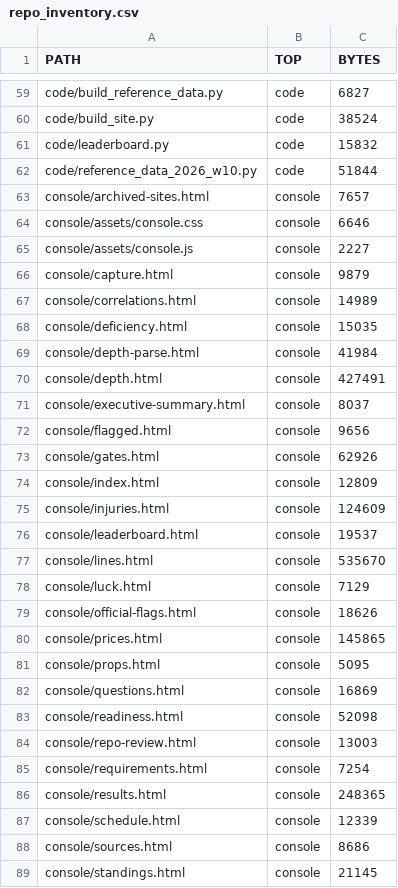
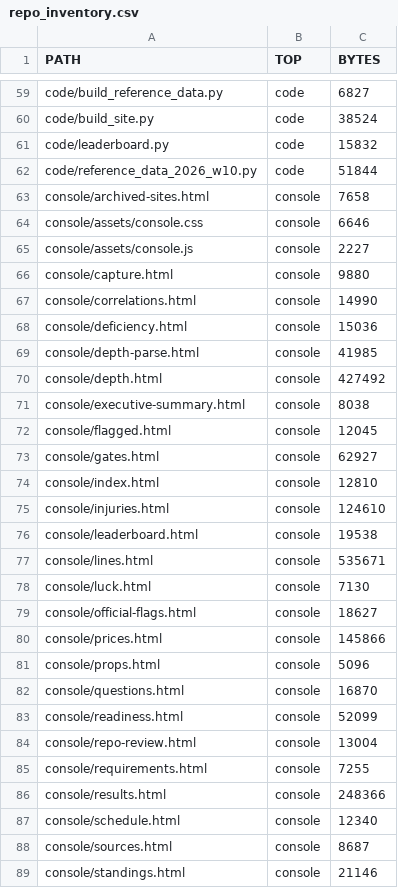
Before and after one commit to karagemop466-tech/X1, a CSV file: data/console/repo_inventory.csv, drawn as a sheet; only a part is shown, gaps mark what is left out; the diff covers the shown part only.

Commit message:
chore: deterministic rebuild after the local CI rehearsal (timestamped console/hub outputs)
Co-authored-by: arena-agent <297053741+arena-agent@users.noreply.github.com>

```diff
--- a/data/console/repo_inventory.csv
+++ b/data/console/repo_inventory.csv
@@ -62,28 +62,28 @@ code/leaderboard.py,code,15832
 code/reference_data_2026_w10.py,code,51844
-console/archived-sites.html,console,7657
+console/archived-sites.html,console,7658
 console/assets/console.css,console,6646
 console/assets/console.js,console,2227
-console/capture.html,console,9879
-console/correlations.html,console,14989
-console/deficiency.html,console,15035
-console/depth-parse.html,console,41984
-console/depth.html,console,427491
-console/executive-summary.html,console,8037
-console/flagged.html,console,9656
-console/gates.html,console,62926
-console/index.html,console,12809
-console/injuries.html,console,124609
-console/leaderboard.html,console,19537
-console/lines.html,console,535670
-console/luck.html,console,7129
-console/official-flags.html,console,18626
-console/prices.html,console,145865
-console/props.html,console,5095
-console/questions.html,console,16869
-console/readiness.html,console,52098
-console/repo-review.html,console,13003
-console/requirements.html,console,7254
-console/results.html,console,248365
-console/schedule.html,console,12339
-console/sources.html,console,8686
-console/standings.html,console,21145
+console/capture.html,console,9880
+console/correlations.html,console,14990
+console/deficiency.html,console,15036
+console/depth-parse.html,console,41985
+console/depth.html,console,427492
+console/executive-summary.html,console,8038
+console/flagged.html,console,12045
+console/gates.html,console,62927
+console/index.html,console,12810
+console/injuries.html,console,124610
+console/leaderboard.html,console,19538
+console/lines.html,console,535671
+console/luck.html,console,7130
+console/official-flags.html,console,18627
+console/prices.html,console,145866
+console/props.html,console,5096
+console/questions.html,console,16870
+console/readiness.html,console,52099
+console/repo-review.html,console,13004
+console/requirements.html,console,7255
+console/results.html,console,248366
+console/schedule.html,console,12340
+console/sources.html,console,8687
+console/standings.html,console,21146
```
Also changed, not shown: 6 edited cells elsewhere in this file, 36 other files.
